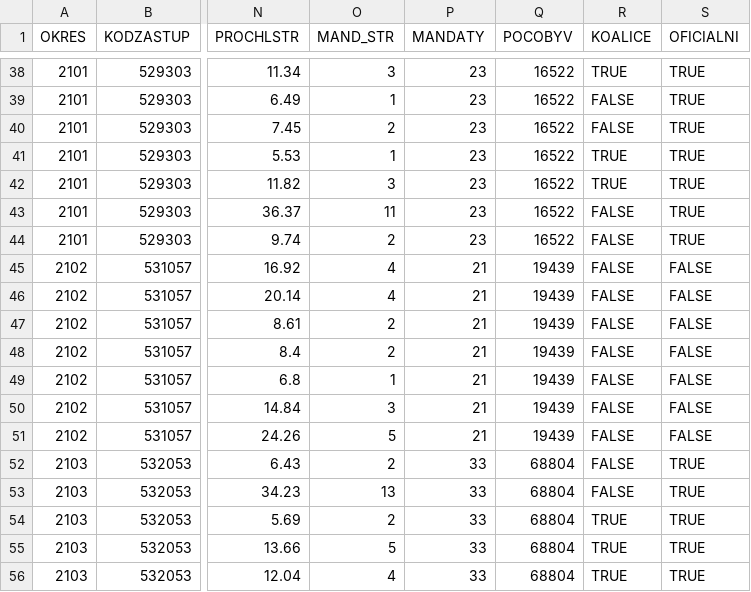
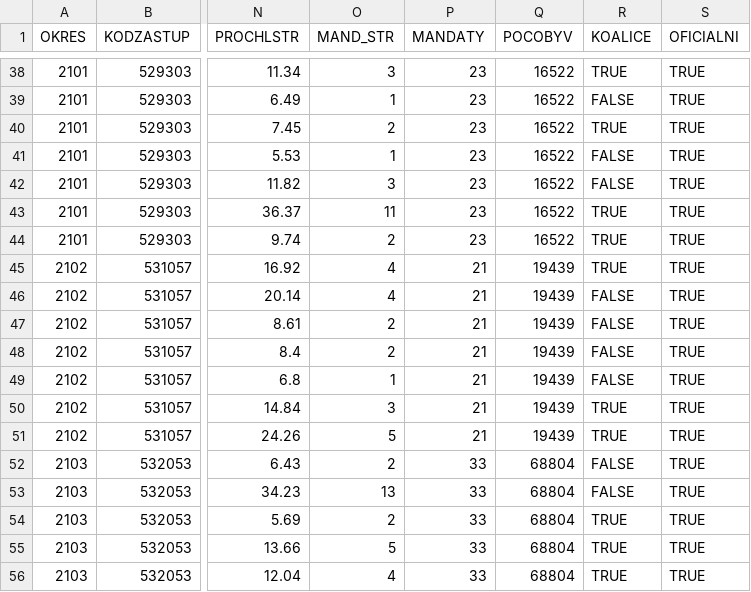
Before and after one commit to DataRozhlas/koalice-okresni-mesta, a CSV file: data/koalice.csv, drawn as a sheet; only a part is shown, gaps mark what is left out; the diff names each change by its address in the sheet, - before the commit and + after, or states it on an @@ line.

```diff
--- a/data/koalice.csv
+++ b/data/koalice.csv
-R40 (KOALICE): FALSE
+R40 (KOALICE): TRUE
-R41:R42 (KOALICE): TRUE
+R41:R42 (KOALICE): FALSE
-R43:R45 (KOALICE): FALSE
+R43:R45 (KOALICE): TRUE
-S45:S51 (OFICIALNI): FALSE
+S45:S51 (OFICIALNI): TRUE
-R50:R51 (KOALICE): FALSE
+R50:R51 (KOALICE): TRUE
```
Also changed, not shown: 5 other files.
